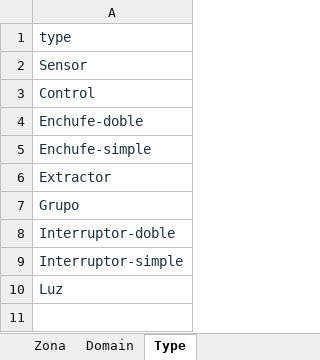
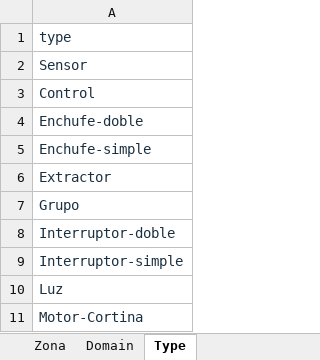
Before and after one commit to squishpesolis/ismart-generate-files-config, an Excel workbook: plantilla/datos.xlsx, sheet Type, drawn as a sheet; values as stored, in another font and other column widths than the file's, no borders; the diff names each change by its address in the sheet, - before the commit and + after, or states it on an @@ line.

```diff
--- a/plantilla/datos.xlsx (sheet Type)
+++ b/plantilla/datos.xlsx (sheet Type)
+row 11: Motor-Cortina
```
Also changed, not shown: sheet Entidades, sheet Cards_order_in_view, sheet Nombre_Entidades, sheet Datos ComboBox, formulas that keep their value, 7 other files.
